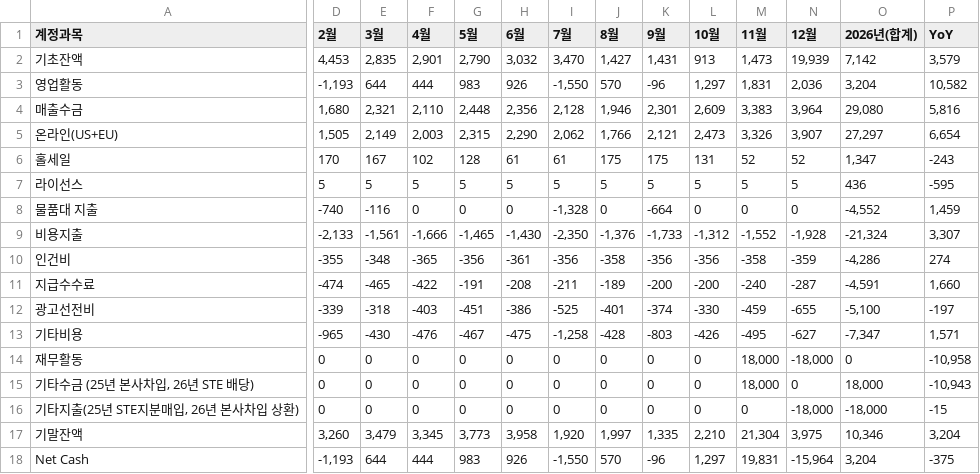
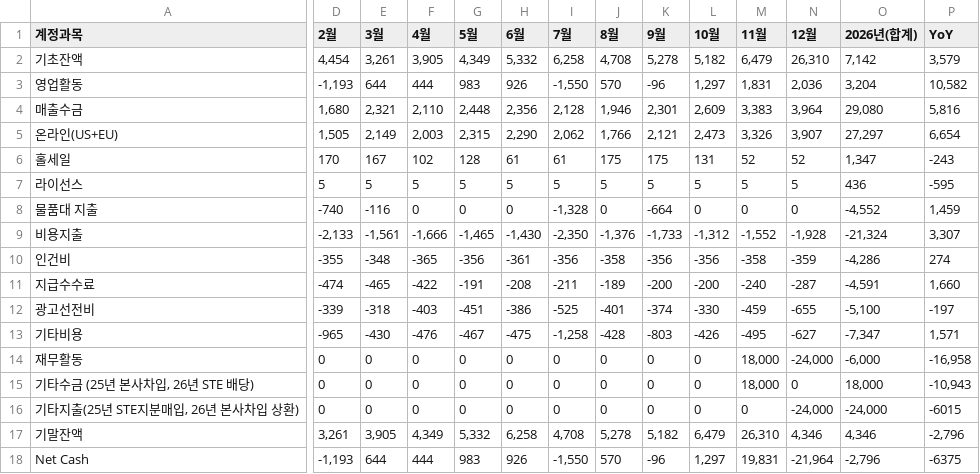
Before and after one commit to kyeongsoo88/stocashnew, a CSV file: public/data/cashflow.csv, drawn as a sheet; only a part is shown, gaps mark what is left out; the diff names each change by its address in the sheet, - before the commit and + after, or states it on an @@ line.

Commit message:
update: CSV data files (cashflow and cashloan)

```diff
--- a/public/data/cashflow.csv
+++ b/public/data/cashflow.csv
-D2 (2월): 4,453
+D2 (2월): 4,454
-E2 (3월): 2,835
+E2 (3월): 3,261
-F2 (4월): 2,901
+F2 (4월): 3,905
-G2 (5월): 2,790
+G2 (5월): 4,349
-H2 (6월): 3,032
+H2 (6월): 5,332
-I2 (7월): 3,470
+I2 (7월): 6,258
-J2 (8월): 1,427
+J2 (8월): 4,708
-K2 (9월): 1,431
+K2 (9월): 5,278
-L2 (10월): 913
+L2 (10월): 5,182
-M2 (11월): 1,473
+M2 (11월): 6,479
-N2 (12월): 19,939
+N2 (12월): 26,310
-N14 (12월): -18,000
+N14 (12월): -24,000
-O14 (2026년(합계)): 0
+O14 (2026년(합계)): -6,000
-P14 (YoY): -10,958
+P14 (YoY): -16,958
-N16 (12월): -18,000
+N16 (12월): -24,000
-O16 (2026년(합계)): -18,000
+O16 (2026년(합계)): -24,000
-P16 (YoY): -15
+P16 (YoY): -6015
-D17 (2월): 3,260
+D17 (2월): 3,261
-E17 (3월): 3,479
+E17 (3월): 3,905
-F17 (4월): 3,345
+F17 (4월): 4,349
-G17 (5월): 3,773
+G17 (5월): 5,332
-H17 (6월): 3,958
+H17 (6월): 6,258
-I17 (7월): 1,920
+I17 (7월): 4,708
-J17 (8월): 1,997
+J17 (8월): 5,278
-K17 (9월): 1,335
+K17 (9월): 5,182
-L17 (10월): 2,210
+L17 (10월): 6,479
-M17 (11월): 21,304
+M17 (11월): 26,310
-N17 (12월): 3,975
+N17 (12월): 4,346
-O17 (2026년(합계)): 10,346
+O17 (2026년(합계)): 4,346
-P17 (YoY): 3,204
+P17 (YoY): -2,796
-N18 (12월): -15,964
+N18 (12월): -21,964
-O18 (2026년(합계)): 3,204
+O18 (2026년(합계)): -2,796
-P18 (YoY): -375
+P18 (YoY): -6375
```
Also changed, not shown: public/data/cashloan.csv.
